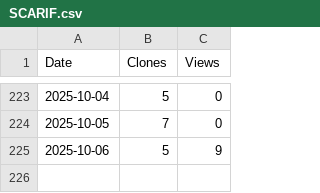
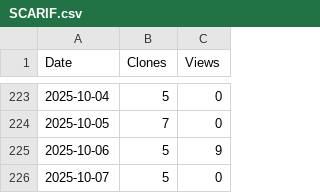
Before and after one commit to arc-research-lab/SCARIF, a CSV file: assets/SCARIF.csv, drawn as a sheet; only a part is shown, gaps mark what is left out; the diff names each change by its address in the sheet, - before the commit and + after, or states it on an @@ line.

```diff
--- a/assets/SCARIF.csv
+++ b/assets/SCARIF.csv
+row 226: 2025-10-07 | 5 | 0
```
Also changed, not shown: 3 other files.
